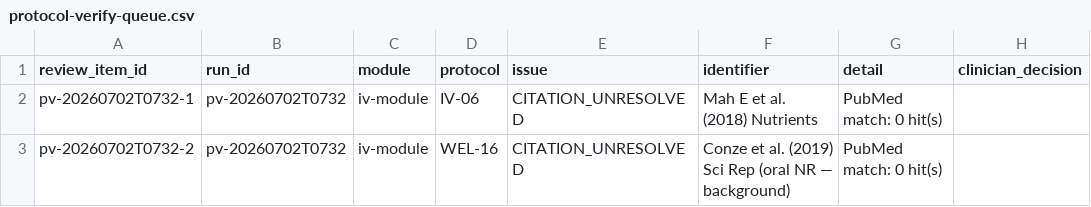
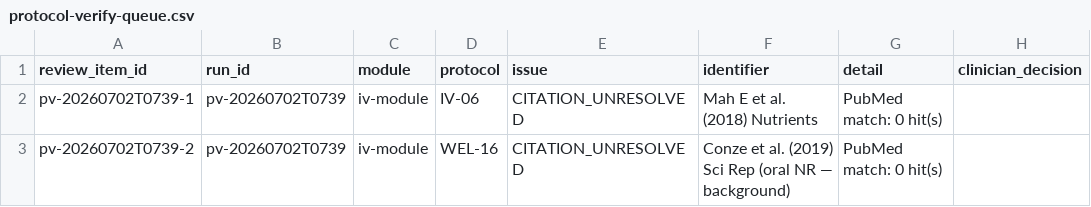
Before and after one commit to RenuviaMD/AllyOS, a CSV file: allyos/protocol-verify-queue.csv, drawn as a sheet; only a part is shown; the diff names each change by its address in the sheet, - before the commit and + after, or states it on an @@ line.

Commit message:
protocol-verify: published-scope citation check (2026-07-02)

```diff
--- a/allyos/protocol-verify-queue.csv
+++ b/allyos/protocol-verify-queue.csv
-A2 (review_item_id): pv-20260702T0732-1
+A2 (review_item_id): pv-20260702T0739-1
-B2:B3 (run_id): pv-20260702T0732
+B2:B3 (run_id): pv-20260702T0739
-A3 (review_item_id): pv-20260702T0732-2
+A3 (review_item_id): pv-20260702T0739-2
```
Also changed, not shown: 1 other file.
